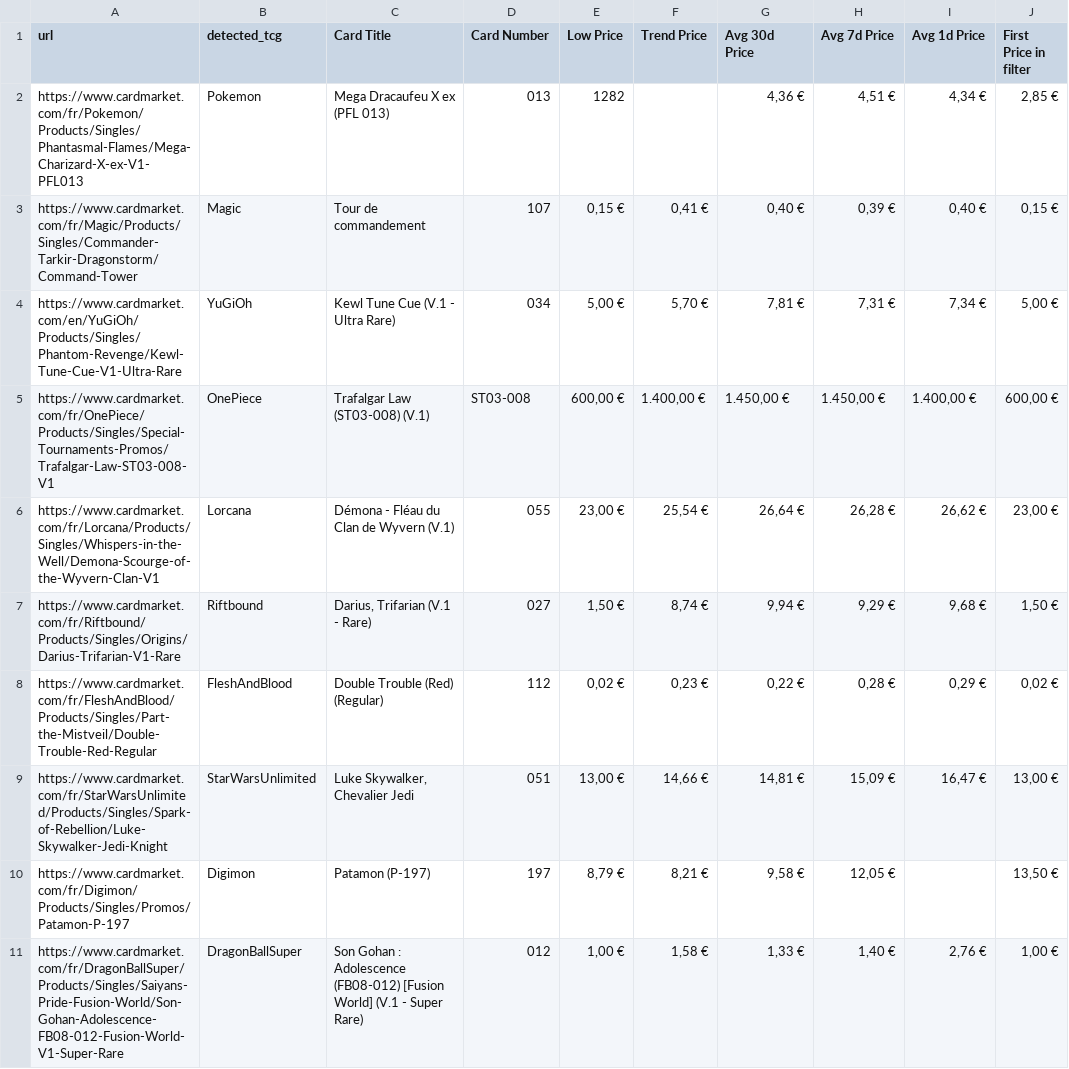
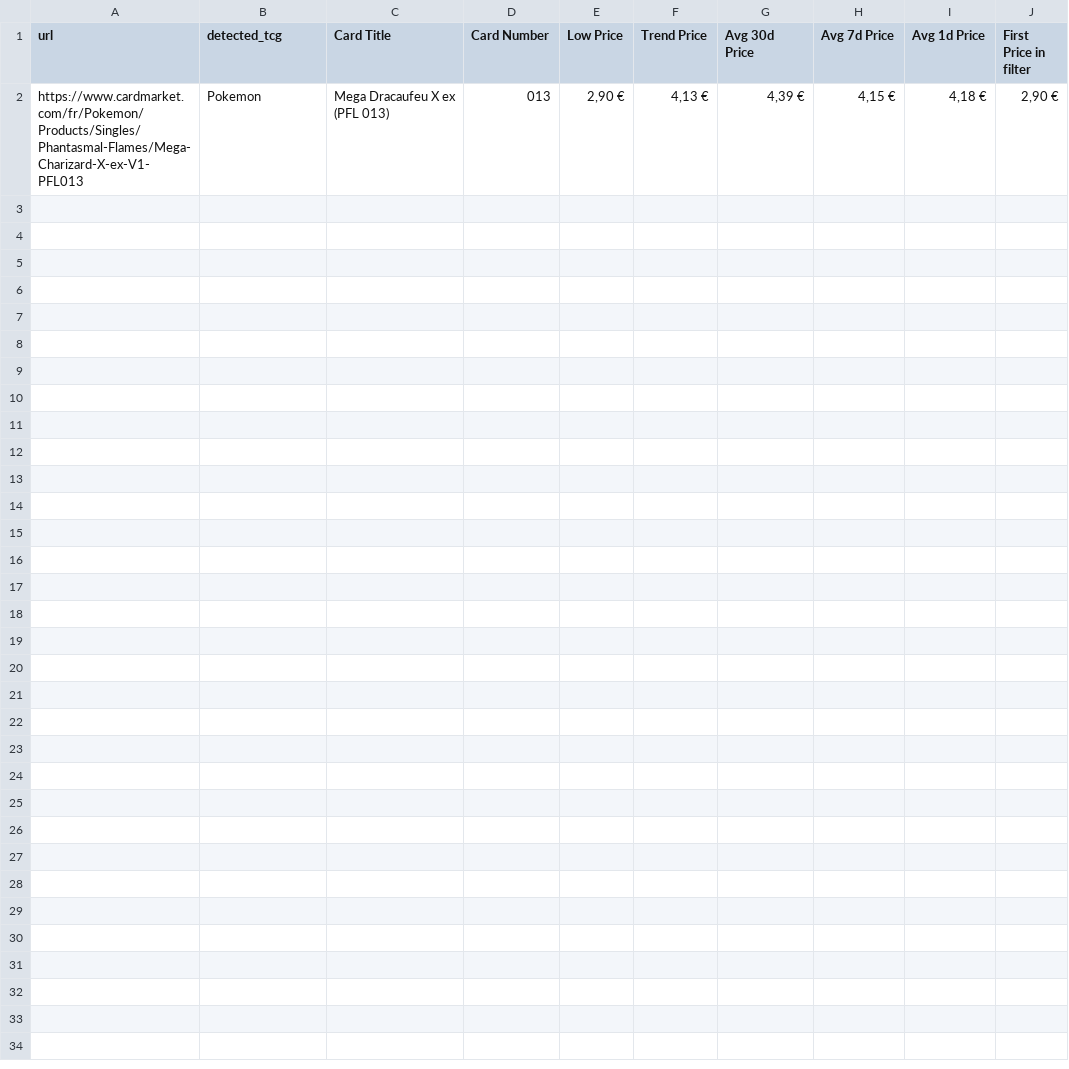
Before and after one commit to DrankRock/CMScrape2, a CSV file: scraped_results/extracted_data.csv, drawn as a sheet; only a part is shown; the diff covers the shown part only.

```diff
--- a/scraped_results/extracted_data.csv
+++ b/scraped_results/extracted_data.csv
@@ -1,11 +1,2 @@
 url,detected_tcg,Card Title,Card Number,Low Price,Trend Price,Avg 30d Price,Avg 7d Price,Avg 1d Price,First Price in filter
-"https://www.cardmarket.com/fr/Pokemon/Products/Singles/Phantasmal-Flames/Mega-Charizard-X-ex-V1-PFL013","Pokemon","Mega Dracaufeu X ex  (PFL 013)","013","1282","","4,36 €","4,51 €","4,34 €","2,85 €"
-"https://www.cardmarket.com/fr/Magic/Products/Singles/Commander-Tarkir-Dragonstorm/Command-Tower","Magic","Tour de commandement","107","0,15 €","0,41 €","0,40 €","0,39 €","0,40 €","0,15 €"
-"https://www.cardmarket.com/en/YuGiOh/Products/Singles/Phantom-Revenge/Kewl-Tune-Cue-V1-Ultra-Rare","YuGiOh","Kewl Tune Cue (V.1 - Ultra Rare)","034","5,00 €","5,70 €","7,81 €","7,31 €","7,34 €","5,00 €"
-"https://www.cardmarket.com/fr/OnePiece/Products/Singles/Special-Tournaments-Promos/Trafalgar-Law-ST03-008-V1","OnePiece","Trafalgar Law (ST03-008) (V.1)","ST03-008","600,00 €","1.400,00 €","1.450,00 €","1.450,00 €","1.400,00 €","600,00 €"
-"https://www.cardmarket.com/fr/Lorcana/Products/Singles/Whispers-in-the-Well/Demona-Scourge-of-the-Wyvern-Clan-V1","Lorcana","Démona - Fléau du Clan de Wyvern (V.1)","055","23,00 €","25,54 €","26,64 €","26,28 €","26,62 €","23,00 €"
-"https://www.cardmarket.com/fr/Riftbound/Products/Singles/Origins/Darius-Trifarian-V1-Rare","Riftbound","Darius, Trifarian (V.1 - Rare)","027","1,50 €","8,74 €","9,94 €","9,29 €","9,68 €","1,50 €"
-"https://www.cardmarket.com/fr/FleshAndBlood/Products/Singles/Part-the-Mistveil/Double-Trouble-Red-Regular","FleshAndBlood","Double Trouble (Red) (Regular)","112","0,02 €","0,23 €","0,22 €","0,28 €","0,29 €","0,02 €"
-"https://www.cardmarket.com/fr/StarWarsUnlimited/Products/Singles/Spark-of-Rebellion/Luke-Skywalker-Jedi-Knight","StarWarsUnlimited","Luke Skywalker, Chevalier Jedi","051","13,00 €","14,66 €","14,81 €","15,09 €","16,47 €","13,00 €"
-"https://www.cardmarket.com/fr/Digimon/Products/Singles/Promos/Patamon-P-197","Digimon","Patamon (P-197)","197","8,79 €","8,21 €","9,58 €","12,05 €","","13,50 €"
-"https://www.cardmarket.com/fr/DragonBallSuper/Products/Singles/Saiyans-Pride-Fusion-World/Son-Gohan-Adolescence-FB08-012-Fusion-World-V1-Super-Rare","DragonBallSuper","Son Gohan : Adolescence (FB08-012) [Fusion World] (V.1 - Super Rare)","012","1,00 €","1,58 €","1,33 €","1,40 €","2,76 €","1,00 €"
+"https://www.cardmarket.com/fr/Pokemon/Products/Singles/Phantasmal-Flames/Mega-Charizard-X-ex-V1-PFL013","Pokemon","Mega Dracaufeu X ex  (PFL 013)","013","2,90 €","4,13 €","4,39 €","4,15 €","4,18 €","2,90 €"
```
Also changed, not shown: 10 removed rows elsewhere in this file, 25 other files.
